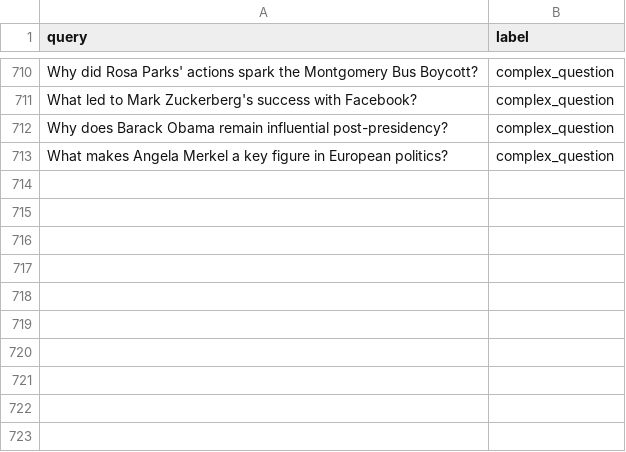
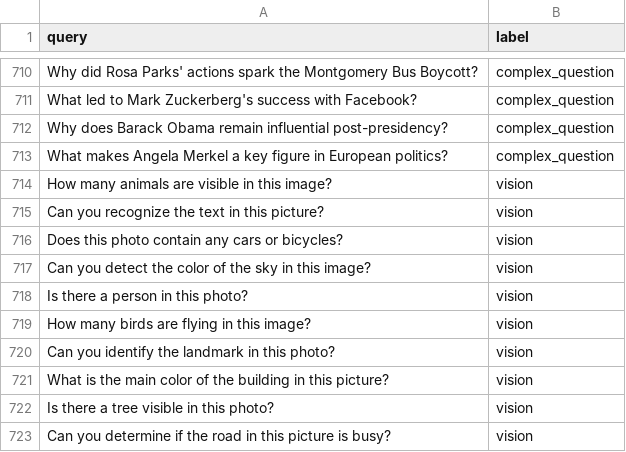
Before and after one commit to USFCA-CS490-Micron/cognition, a CSV file: training/data/decision_data.csv, drawn as a sheet; only a part is shown, gaps mark what is left out; the diff names each change by its address in the sheet, - before the commit and + after, or states it on an @@ line.

Commit message:
Added more vision queries to decision_data.csv

```diff
--- a/training/data/decision_data.csv
+++ b/training/data/decision_data.csv
+row 714: How many animals are visible in this image? | vision
+row 715: Can you recognize the text in this picture? | vision
+row 716: Does this photo contain any cars or bicycles? | vision
+row 717: Can you detect the color of the sky in this image? | vision
+row 718: Is there a person in this photo? | vision
+row 719: How many birds are flying in this image? | vision
+row 720: Can you identify the landmark in this photo? | vision
+row 721: What is the main color of the building in this picture? | vision
+row 722: Is there a tree visible in this photo? | vision
+row 723: Can you determine if the road in this picture is busy? | vision
```
